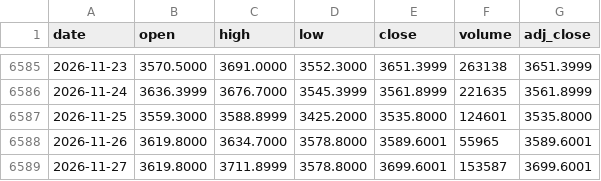
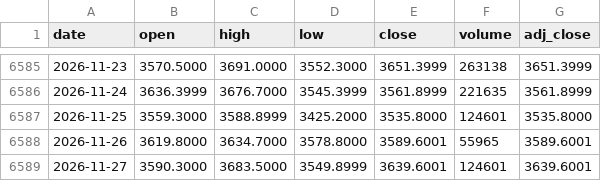
Before and after one commit to juanmichelini/market-notes, a CSV file: data/prices/GC=F.csv, drawn as a sheet; only a part is shown, gaps mark what is left out.

```diff
--- a/data/prices/GC=F.csv
+++ b/data/prices/GC=F.csv
@@ -6588,2 +6588,2 @@ date,open,high,low,close,volume,adj_close
 2026-11-26,3619.8000,3634.7000,3578.8000,3589.6001,55965,3589.6001
-2026-11-27,3619.8000,3711.8999,3578.8000,3699.6001,153587,3699.6001
+2026-11-27,3590.3000,3683.5000,3549.8999,3639.6001,124601,3639.6001
```
Also changed, not shown: data/prices/CL=F.csv, data/prices/KO.csv, 10 other files.
